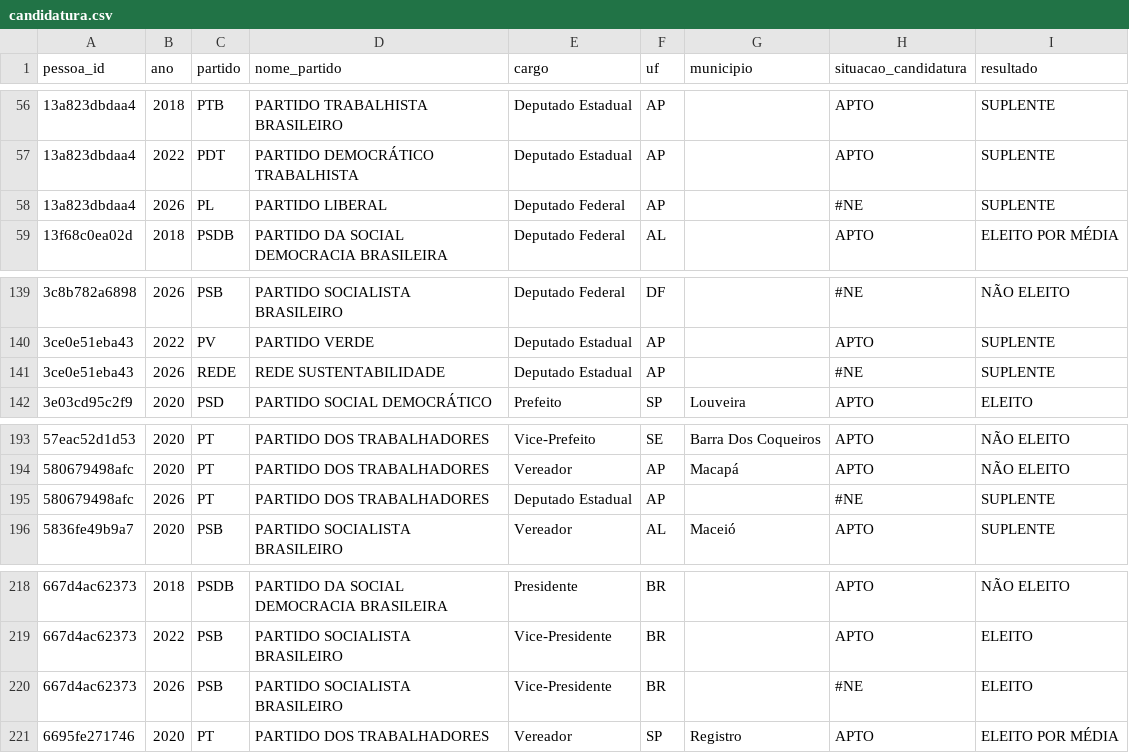
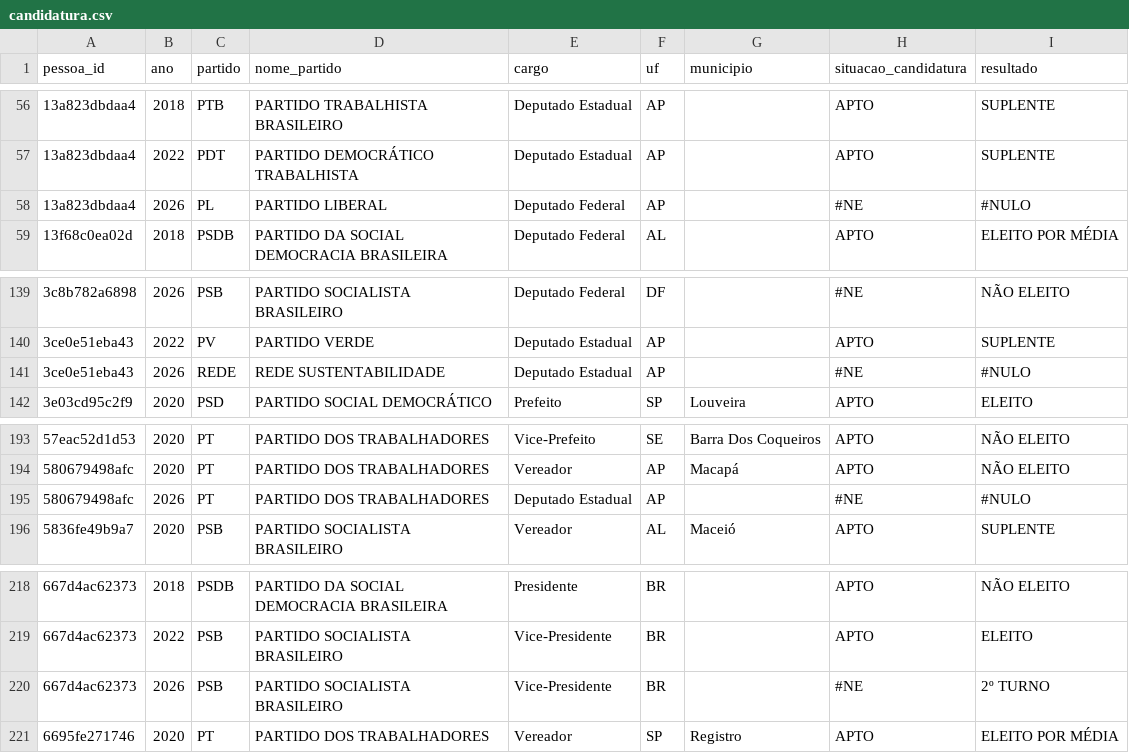
Before and after one commit to dpdanilo/painel-ministerios, a CSV file: data/normalizado/candidatura.csv, drawn as a sheet; only a part is shown, gaps mark what is left out.

```diff
--- a/data/normalizado/candidatura.csv
+++ b/data/normalizado/candidatura.csv
@@ -57,3 +57,3 @@ pessoa_id,ano,partido,nome_partido,cargo,uf,municipio,situacao_candidatura,resul
 13a823dbdaa4,2022,PDT,PARTIDO DEMOCRÁTICO TRABALHISTA,Deputado Estadual,AP,,APTO,SUPLENTE
-13a823dbdaa4,2026,PL,PARTIDO LIBERAL,Deputado Federal,AP,,#NE,SUPLENTE
+13a823dbdaa4,2026,PL,PARTIDO LIBERAL,Deputado Federal,AP,,#NE,#NULO
 13f68c0ea02d,2018,PSDB,PARTIDO DA SOCIAL DEMOCRACIA BRASILEIRA,Deputado Federal,AL,,APTO,ELEITO POR MÉDIA
@@ -140,3 +140,3 @@ pessoa_id,ano,partido,nome_partido,cargo,uf,municipio,situacao_candidatura,resul
 3ce0e51eba43,2022,PV,PARTIDO VERDE,Deputado Estadual,AP,,APTO,SUPLENTE
-3ce0e51eba43,2026,REDE,REDE SUSTENTABILIDADE,Deputado Estadual,AP,,#NE,SUPLENTE
+3ce0e51eba43,2026,REDE,REDE SUSTENTABILIDADE,Deputado Estadual,AP,,#NE,#NULO
 3e03cd95c2f9,2020,PSD,PARTIDO SOCIAL DEMOCRÁTICO,Prefeito,SP,Louveira,APTO,ELEITO
@@ -194,3 +194,3 @@ pessoa_id,ano,partido,nome_partido,cargo,uf,municipio,situacao_candidatura,resul
 580679498afc,2020,PT,PARTIDO DOS TRABALHADORES,Vereador,AP,Macapá,APTO,NÃO ELEITO
-580679498afc,2026,PT,PARTIDO DOS TRABALHADORES,Deputado Estadual,AP,,#NE,SUPLENTE
+580679498afc,2026,PT,PARTIDO DOS TRABALHADORES,Deputado Estadual,AP,,#NE,#NULO
 5836fe49b9a7,2020,PSB,PARTIDO SOCIALISTA BRASILEIRO,Vereador,AL,Maceió,APTO,SUPLENTE
@@ -219,3 +219,3 @@ pessoa_id,ano,partido,nome_partido,cargo,uf,municipio,situacao_candidatura,resul
 667d4ac62373,2022,PSB,PARTIDO SOCIALISTA BRASILEIRO,Vice-Presidente,BR,,APTO,ELEITO
-667d4ac62373,2026,PSB,PARTIDO SOCIALISTA BRASILEIRO,Vice-Presidente,BR,,#NE,ELEITO
+667d4ac62373,2026,PSB,PARTIDO SOCIALISTA BRASILEIRO,Vice-Presidente,BR,,#NE,2º TURNO
 6695fe271746,2020,PT,PARTIDO DOS TRABALHADORES,Vereador,SP,Registro,APTO,ELEITO POR MÉDIA
```
Also changed, not shown: data/normalizado/fonte_metadado.csv, data/normalizado/pessoa.csv, 1 other file.
